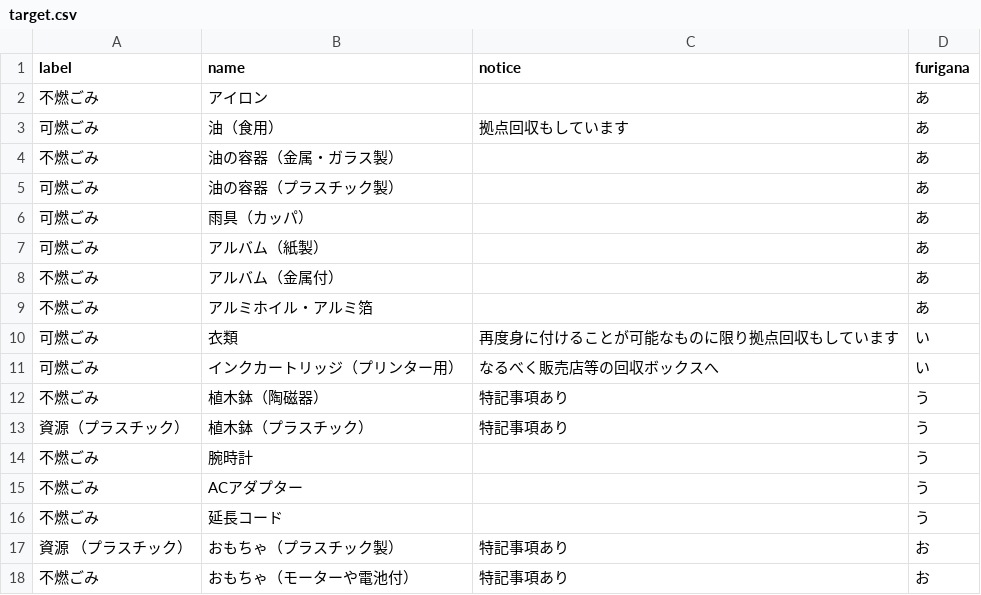
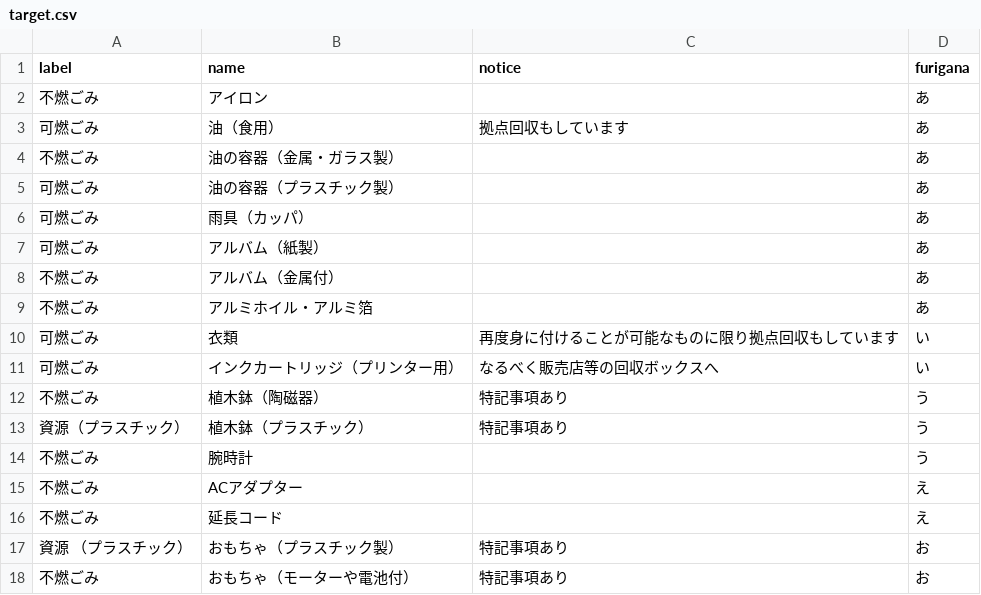
Before and after one commit to codeforkanazawa-org/5374, a CSV file: data/target.csv, drawn as a sheet.

Commit message:
Update target.csv

```diff
--- a/data/target.csv
+++ b/data/target.csv
@@ -14,4 +14,4 @@ label,name,notice,furigana
 不燃ごみ,腕時計,,う
-不燃ごみ,ACアダプター,,う
-不燃ごみ,延長コード,,う
+不燃ごみ,ACアダプター,,え
+不燃ごみ,延長コード,,え
 資源 （プラスチック）,おもちゃ（プラスチック製）,特記事項あり,お
```
